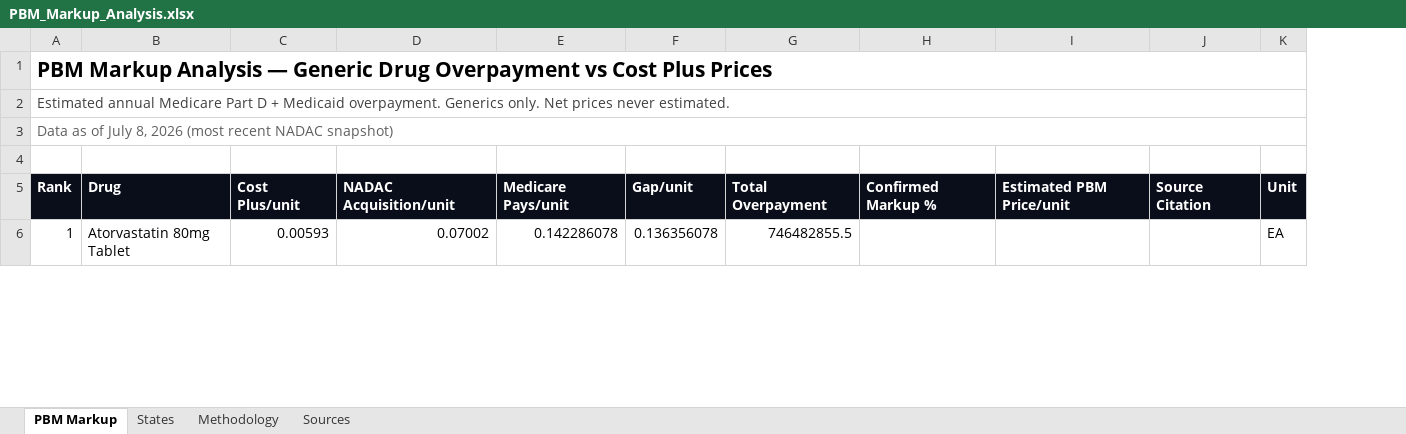
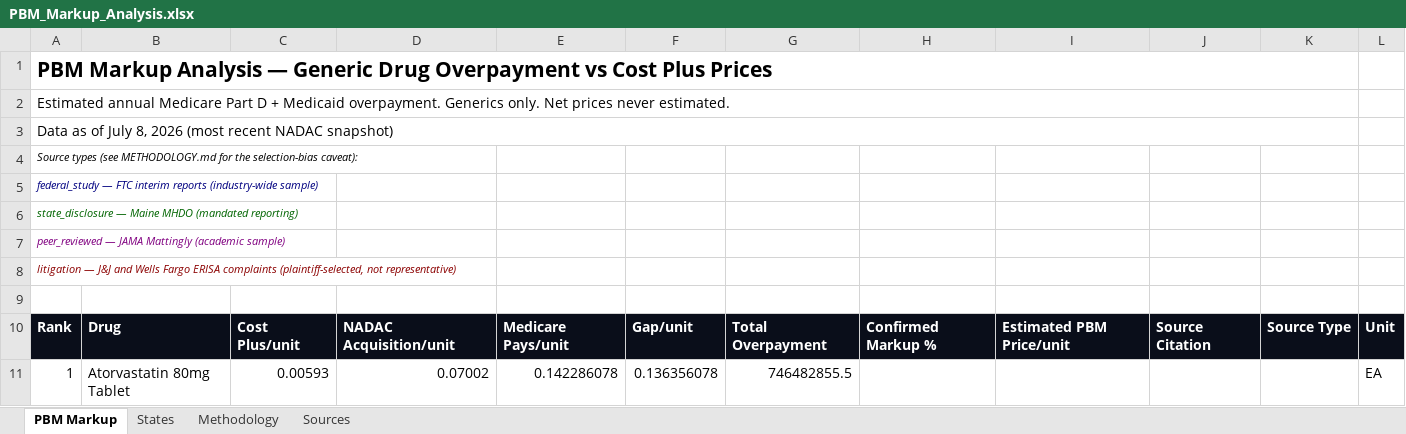
Before and after one commit to AgastyaDhar/costplus-arbitrage, an Excel workbook: costplus_suite/output/PBM_Markup_Analysis.xlsx, sheet PBM Markup, drawn as a sheet; only a part is shown; values as stored, in another font and other column widths than the file's, no borders; removed rows and columns are numbered as before the commit, all else as after; the diff names each change by its address in the sheet, - before the commit and + after, or states it on an @@ line.

```diff
--- a/costplus_suite/output/PBM_Markup_Analysis.xlsx (sheet PBM Markup)
+++ b/costplus_suite/output/PBM_Markup_Analysis.xlsx (sheet PBM Markup)
+column K, row 10: Source Type
-A1:K1 merged
+A1:K1 merged
-A2 text colour: #404040
+A2 text colour: black
-A2:K2 merged
+A2:K2 merged
-A3 text colour: #606060
+A3 text colour: black
-A3:K3 merged
+A3:K3 merged
@@ column A renumbered in row 4 @@
+row 5: federal_study — FTC interim reports (industry-wide sample)
+row 6: state_disclosure — Maine MHDO (mandated reporting)
+row 7: peer_reviewed — JAMA Mattingly (academic sample)
+row 8: litigation — J&J and Wells Fargo ERISA complaints (plaintiff-selected, not representative)
+row 9: (empty)
```
Also changed, not shown: 5 other files.
